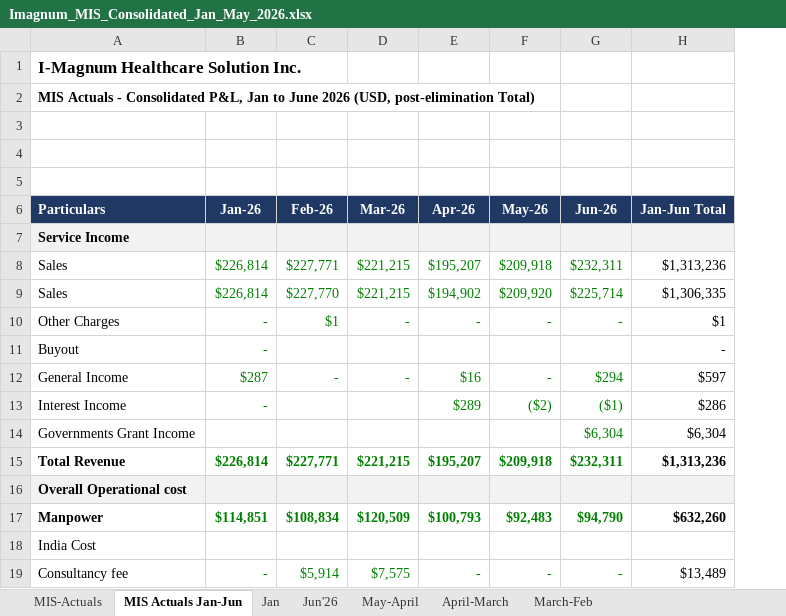
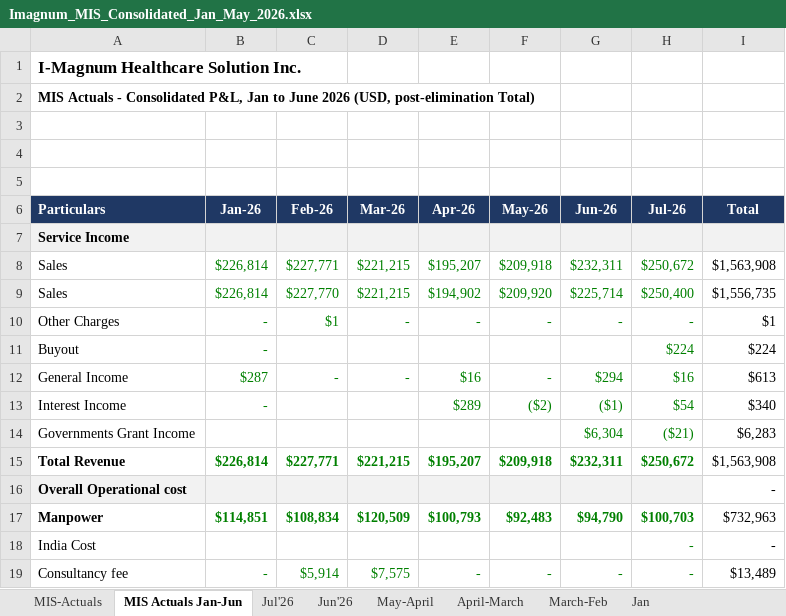
Before and after one commit to bhavanabollapragada-oss/imagnum-dashboard, an Excel workbook: data/Imagnum_MIS_Consolidated_Jan_May_2026.xlsx, sheet MIS Actuals Jan-Jun, drawn as a sheet; only a part is shown; values as stored, in another font and other column widths than the file's, no borders; 1 other sheet too large or unreadable and not compared; removed rows and columns are numbered as before the commit, all else as after; the diff names each change by its address in the sheet, - before the commit and + after, or states it on an @@ line.

```diff
--- a/data/Imagnum_MIS_Consolidated_Jan_May_2026.xlsx (sheet MIS Actuals Jan-Jun)
+++ b/data/Imagnum_MIS_Consolidated_Jan_May_2026.xlsx (sheet MIS Actuals Jan-Jun)
+sheet tab: Jul'26
@@ sheet tab order changed: MIS-Actuals | MIS Actuals Jan-Jun | Jul'26 | Jun'26 | May-April | April-March | March-Feb | Jan @@
-column H (Jan-Jun Total), rows 8-19: $1,313,236 | $1,306,335 | $1 | - | $597 | $286 | $6,304 | $1,313,236 |  | $632,260 |  | $13,489
+column H (Jul-26), rows 8-19: $250,672 | $250,400 | - | $224 | $16 | $54 | ($21) | $250,672 |  | $100,703 | - | -
+column I (Total), rows 8-19: $1,563,908 | $1,556,735 | $1 | $224 | $613 | $340 | $6,283 | $1,563,908 | - | $732,963 | - | $13,489
```
Also changed, not shown: sheet P&L - Bud., sheet US Bud-Exp, sheet May-Forecast, sheet June-Variance, sheet Proforma- July, formulas that keep their value, hidden cells, 3 other files.
